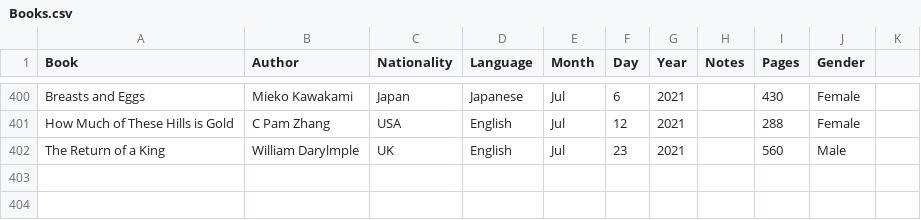
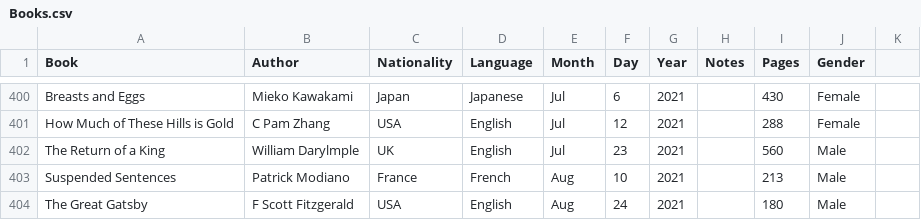
Before and after one commit to davidbrae/books, a CSV file: Books.csv, drawn as a sheet; only a part is shown, gaps mark what is left out; the diff names each change by its address in the sheet, - before the commit and + after, or states it on an @@ line.

Commit message:
update

```diff
--- a/Books.csv
+++ b/Books.csv
+row 403: Suspended Sentences | Patrick Modiano | France | French | Aug | 10 | 2021 |  | 213 | Male
+row 404: The Great Gatsby | F Scott Fitzgerald | USA | English | Aug | 24 | 2021 |  | 180 | Male
```
